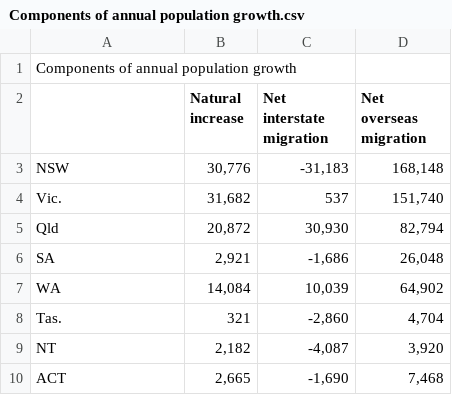
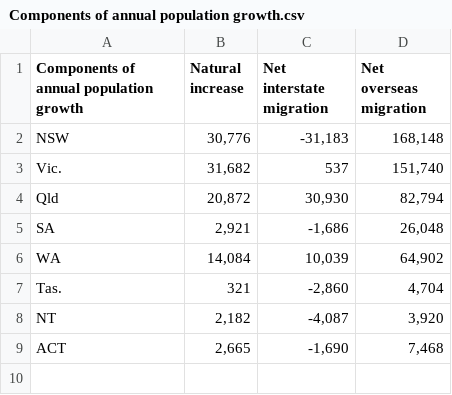
Before and after one commit to wkiy0001/3179hw, a CSV file: Components of annual population growth.csv, drawn as a sheet.

Commit message:
Update Components of annual population growth.csv

```diff
--- a/Components of annual population growth.csv
+++ b/Components of annual population growth.csv
@@ -1,3 +1,2 @@
-"Components of annual population growth"
-,"Natural increase","Net interstate migration","Net overseas migration"
+"Components of annual population growth","Natural increase","Net interstate migration","Net overseas migration"
 "NSW","30,776","-31,183","168,148"
```
